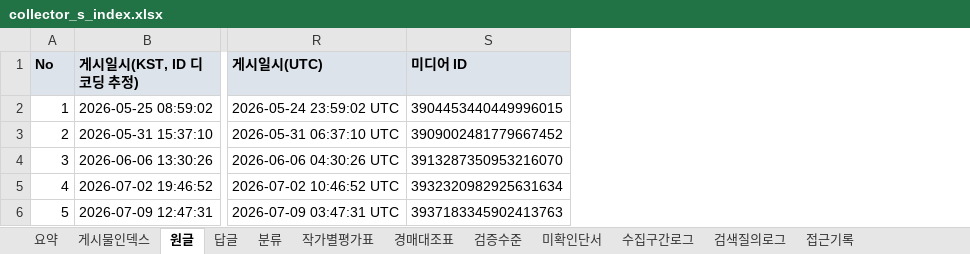
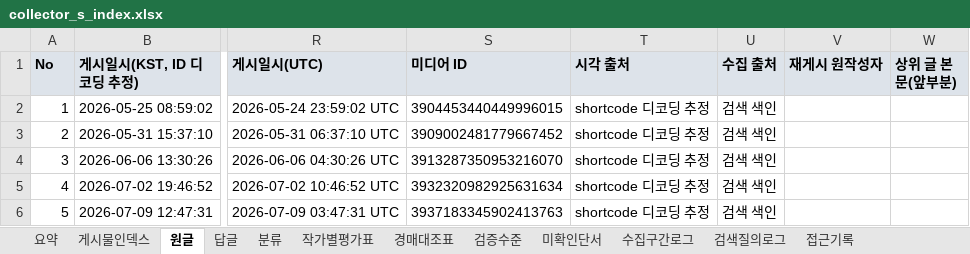
Before and after one commit to ivanpark/hmbr, an Excel workbook: research/collector_s/collector_s_index.xlsx, sheet 원글, drawn as a sheet; only a part is shown, gaps mark what is left out; values as stored, in another font and other column widths than the file's, no borders; the diff names each change by its address in the sheet, - before the commit and + after, or states it on an @@ line.

```diff
--- a/research/collector_s/collector_s_index.xlsx (sheet 원글)
+++ b/research/collector_s/collector_s_index.xlsx (sheet 원글)
+column T (시각 출처), rows 2-6: all shortcode 디코딩 추정
+column U (수집 출처), rows 2-6: all 검색 색인
+column V (재게시 원작성자), empty
+column W (상위 글 본문(앞부분)), empty
```
Also changed, not shown: sheet 답글, sheet 게시물인덱스, sheet 수집구간로그, sheet 요약, 12 other files.
